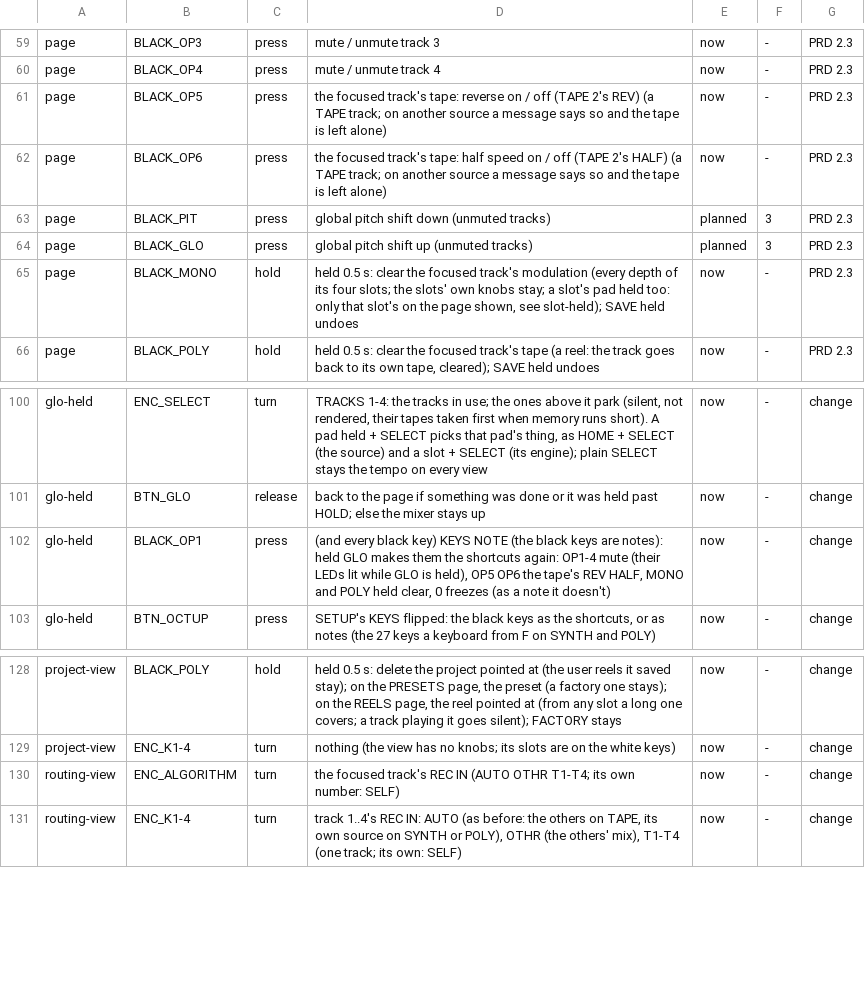
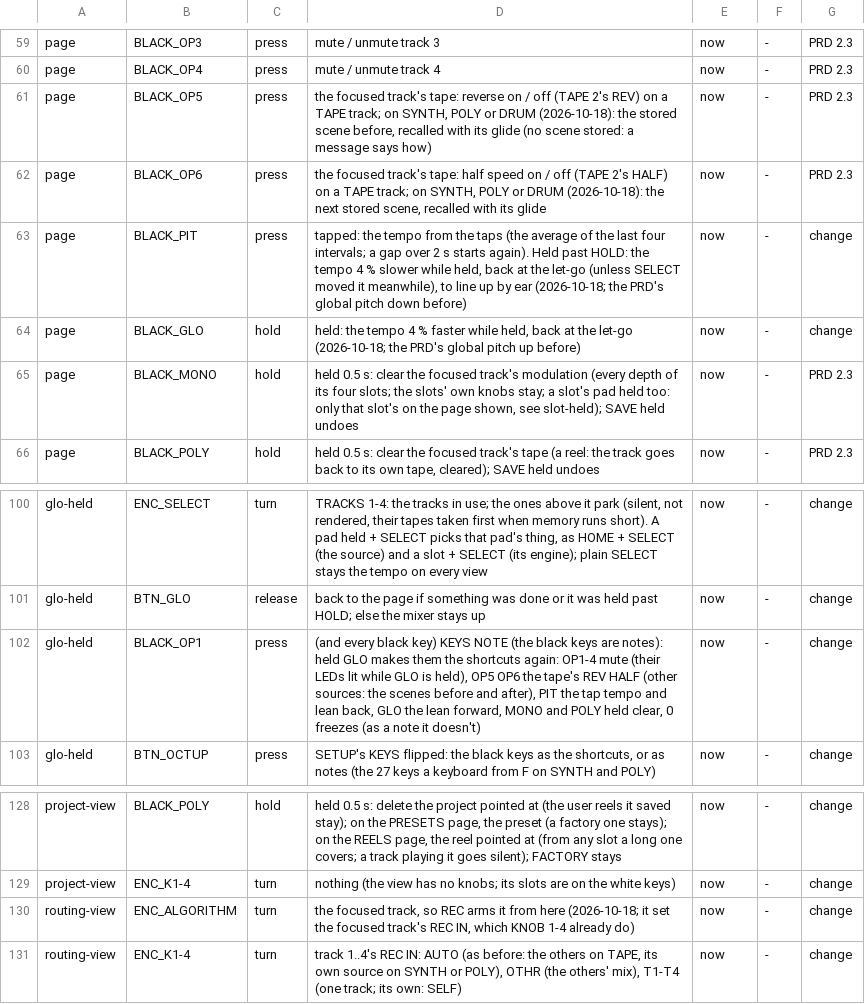
Before and after one commit to thoughtgrain/bryo, a TSV file: bryo/docs/controls.tsv, drawn as a sheet; only a part is shown, gaps mark what is left out.

```diff
--- a/bryo/docs/controls.tsv
+++ b/bryo/docs/controls.tsv
@@ -60,6 +60,6 @@ page	BLACK_OP3	press	mute / unmute track 3	now	-	PRD 2.3
 page	BLACK_OP4	press	mute / unmute track 4	now	-	PRD 2.3
-page	BLACK_OP5	press	the focused track's tape: reverse on / off (TAPE 2's REV) (a TAPE track; on another source a message says so and the tape is left alone)	now	-	PRD 2.3
-page	BLACK_OP6	press	the focused track's tape: half speed on / off (TAPE 2's HALF) (a TAPE track; on another source a message says so and the tape is left alone)	now	-	PRD 2.3
-page	BLACK_PIT	press	global pitch shift down (unmuted tracks)	planned	3	PRD 2.3
-page	BLACK_GLO	press	global pitch shift up (unmuted tracks)	planned	3	PRD 2.3
+page	BLACK_OP5	press	the focused track's tape: reverse on / off (TAPE 2's REV) on a TAPE track; on SYNTH, POLY or DRUM (2026-10-18): the stored scene before, recalled with its glide (no scene stored: a message says how)	now	-	PRD 2.3
+page	BLACK_OP6	press	the focused track's tape: half speed on / off (TAPE 2's HALF) on a TAPE track; on SYNTH, POLY or DRUM (2026-10-18): the next stored scene, recalled with its glide	now	-	PRD 2.3
+page	BLACK_PIT	press	tapped: the tempo from the taps (the average of the last four intervals; a gap over 2 s starts again). Held past HOLD: the tempo 4 % slower while held, back at the let-go (unless SELECT moved it meanwhile), to line up by ear (2026-10-18; the PRD's global pitch down before)	now	-	change
+page	BLACK_GLO	hold	held: the tempo 4 % faster while held, back at the let-go (2026-10-18; the PRD's global pitch up before)	now	-	change
 page	BLACK_MONO	hold	held 0.5 s: clear the focused track's modulation (every depth of its four slots; the slots' own knobs stay; a slot's pad held too: only that slot's on the page shown, see slot-held); SAVE held undoes	now	-	PRD 2.3
@@ -101,3 +101,3 @@ glo-held	ENC_SELECT	turn	TRACKS 1-4: the tracks in use; the ones above it park (
 glo-held	BTN_GLO	release	back to the page if something was done or it was held past HOLD; else the mixer stays up	now	-	change
-glo-held	BLACK_OP1	press	(and every black key) KEYS NOTE (the black keys are notes): held GLO makes them the shortcuts again: OP1-4 mute (their LEDs lit while GLO is held), OP5 OP6 the tape's REV HALF, MONO and POLY held clear, 0 freezes (as a note it doesn't)	now	-	change
+glo-held	BLACK_OP1	press	(and every black key) KEYS NOTE (the black keys are notes): held GLO makes them the shortcuts again: OP1-4 mute (their LEDs lit while GLO is held), OP5 OP6 the tape's REV HALF (other sources: the scenes before and after), PIT the tap tempo and lean back, GLO the lean forward, MONO and POLY held clear, 0 freezes (as a note it doesn't)	now	-	change
 glo-held	BTN_OCTUP	press	SETUP's KEYS flipped: the black keys as the shortcuts, or as notes (the 27 keys a keyboard from F on SYNTH and POLY)	now	-	change
@@ -129,3 +129,3 @@ project-view	BLACK_POLY	hold	held 0.5 s: delete the project pointed at (the user
 project-view	ENC_K1-4	turn	nothing (the view has no knobs; its slots are on the white keys)	now	-	change
-routing-view	ENC_ALGORITHM	turn	the focused track's REC IN (AUTO OTHR T1-T4; its own number: SELF)	now	-	change
+routing-view	ENC_ALGORITHM	turn	the focused track, so REC arms it from here (2026-10-18; it set the focused track's REC IN, which KNOB 1-4 already do)	now	-	change
 routing-view	ENC_K1-4	turn	track 1..4's REC IN: AUTO (as before: the others on TAPE, its own source on SYNTH or POLY), OTHR (the others' mix), T1-T4 (one track; its own: SELF)	now	-	change
```
Also changed, not shown: 7 other files.
